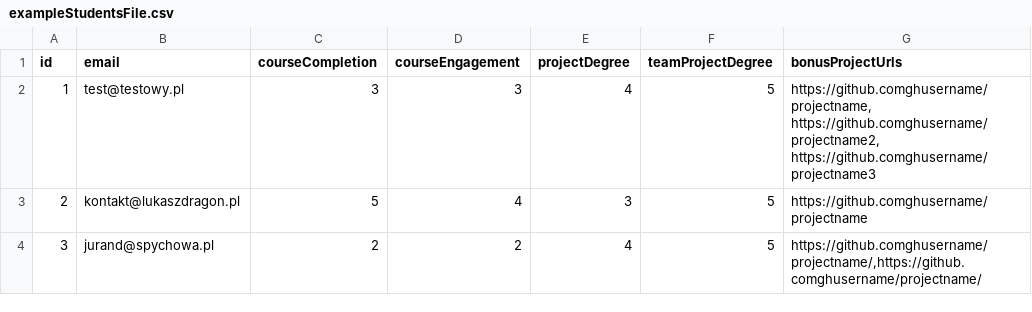
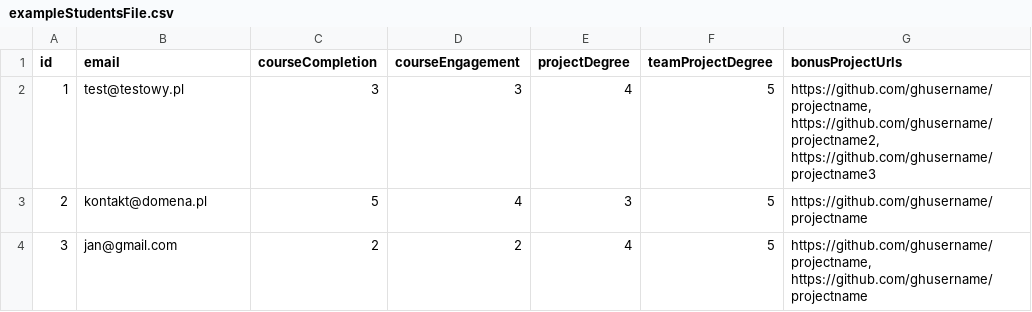
Before and after one commit to HessianPL/MegaK_HeadHunter_FE, a CSV file: public/exampleStudentsFile.csv, drawn as a sheet.

Commit message:
Minor changes in example CSV file data

```diff
--- a/public/exampleStudentsFile.csv
+++ b/public/exampleStudentsFile.csv
@@ -1,4 +1,4 @@
 id;email;courseCompletion;courseEngagement;projectDegree;teamProjectDegree;bonusProjectUrls
-1;test@testowy.pl;3;3;4;5;https://github.comghusername/projectname, https://github.comghusername/projectname2, https://github.comghusername/projectname3
-2;kontakt@lukaszdragon.pl;5;4;3;5;https://github.comghusername/projectname
-3;jurand@spychowa.pl;2;2;4;5;https://github.comghusername/projectname/,https://github.comghusername/projectname/
+1;test@testowy.pl;3;3;4;5;https://github.com/ghusername/projectname, https://github.com/ghusername/projectname2, https://github.com/ghusername/projectname3
+2;kontakt@domena.pl;5;4;3;5;https://github.com/ghusername/projectname
+3;jan@gmail.com;2;2;4;5;https://github.com/ghusername/projectname, https://github.com/ghusername/projectname
```
